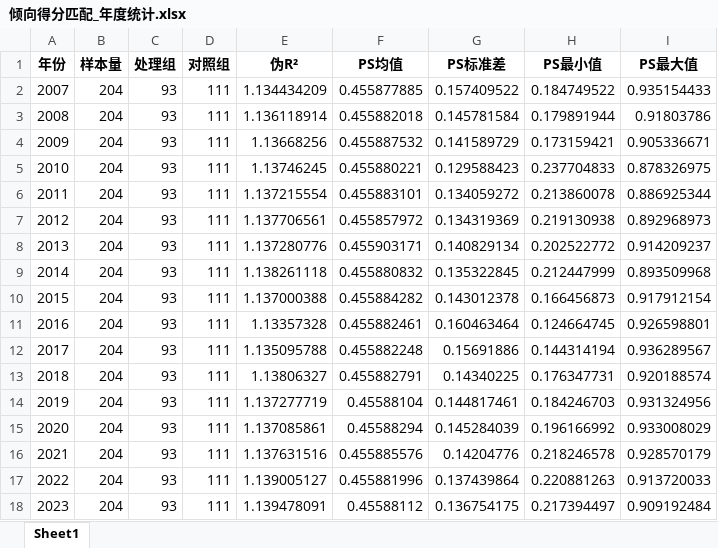
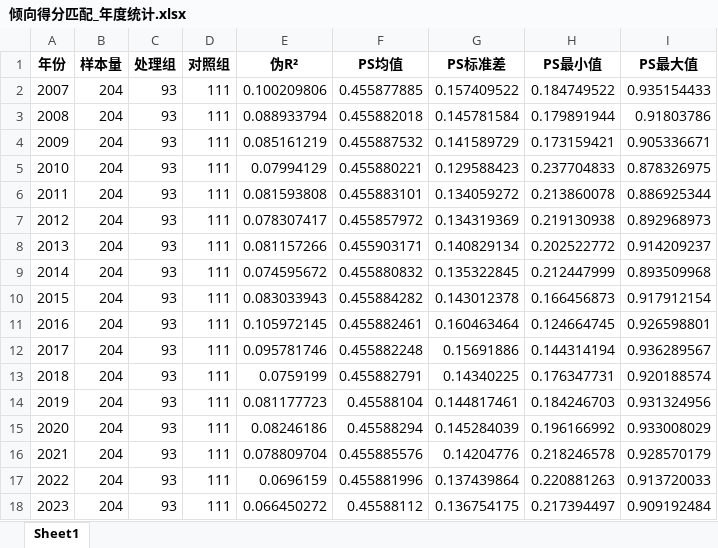
Before and after one commit to biechouwo-coder/G-P, an Excel workbook: 倾向得分匹配_年度统计.xlsx, sheet Sheet1, drawn as a sheet; values as stored, in another font and other column widths than the file's, no borders; the diff names each change by its address in the sheet, - before the commit and + after, or states it on an @@ line.

```diff
--- a/倾向得分匹配_年度统计.xlsx (sheet Sheet1)
+++ b/倾向得分匹配_年度统计.xlsx (sheet Sheet1)
-E2 (伪R²): 1.134434209
+E2 (伪R²): 0.100209806
-E3 (伪R²): 1.136118914
+E3 (伪R²): 0.088933794
-E4 (伪R²): 1.13668256
+E4 (伪R²): 0.085161219
-E5 (伪R²): 1.13746245
+E5 (伪R²): 0.07994129
-E6 (伪R²): 1.137215554
+E6 (伪R²): 0.081593808
-E7 (伪R²): 1.137706561
+E7 (伪R²): 0.078307417
-E8 (伪R²): 1.137280776
+E8 (伪R²): 0.081157266
-E9 (伪R²): 1.138261118
+E9 (伪R²): 0.074595672
-E10 (伪R²): 1.137000388
+E10 (伪R²): 0.083033943
-E11 (伪R²): 1.13357328
+E11 (伪R²): 0.105972145
-E12 (伪R²): 1.135095788
+E12 (伪R²): 0.095781746
-E13 (伪R²): 1.13806327
+E13 (伪R²): 0.0759199
-E14 (伪R²): 1.137277719
+E14 (伪R²): 0.081177723
-E15 (伪R²): 1.137085861
+E15 (伪R²): 0.08246186
-E16 (伪R²): 1.137631516
+E16 (伪R²): 0.078809704
-E17 (伪R²): 1.139005127
+E17 (伪R²): 0.0696159
-E18 (伪R²): 1.139478091
+E18 (伪R²): 0.066450272
```
Also changed, not shown: 倾向得分匹配_匹配后数据集.xlsx, 倾向得分匹配_平衡性检验.xlsx, 2 other files.
